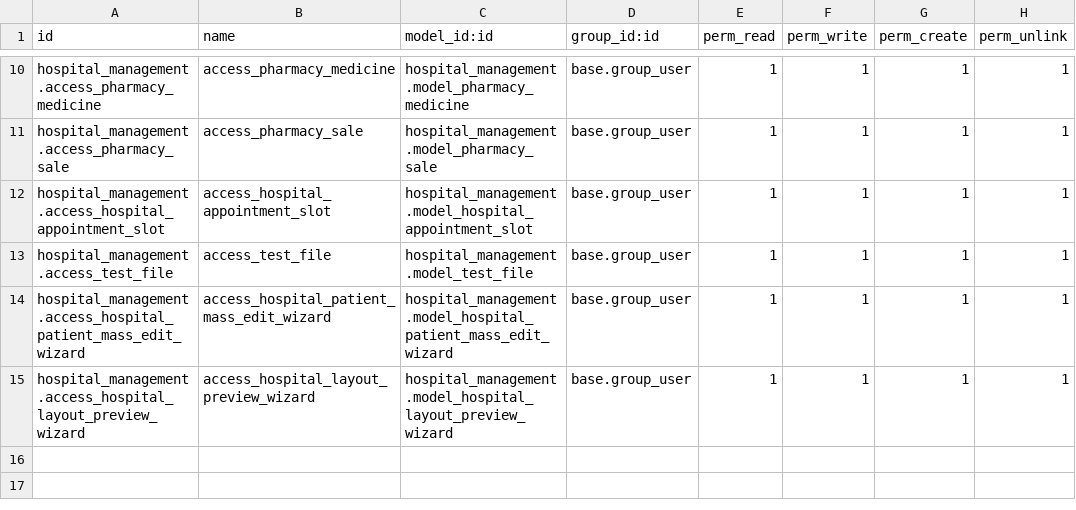
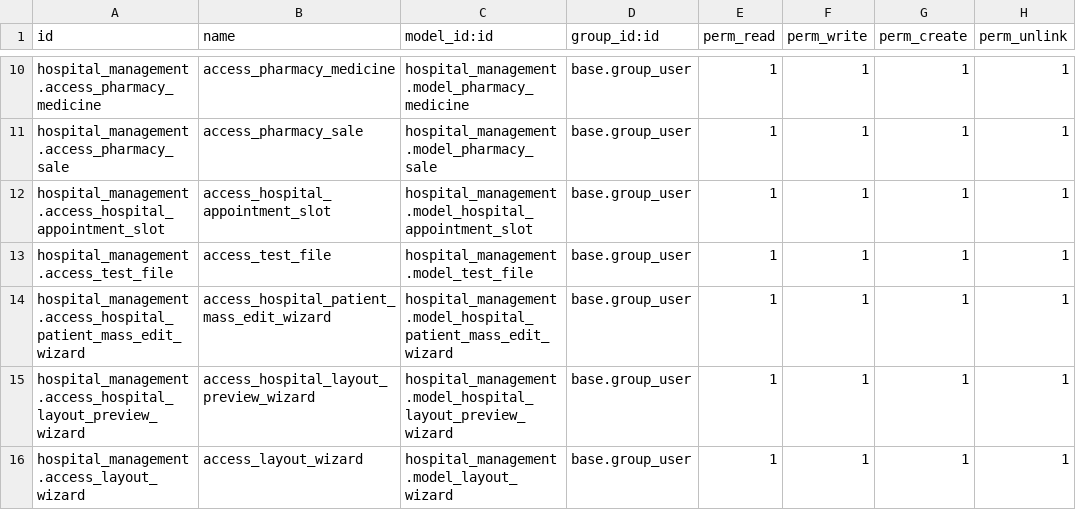
Before and after one commit to neelp2303/Odoo_Hospital_Project, a CSV file: custom_modules/hospital_management/security/ir.model.access.csv, drawn as a sheet; only a part is shown, gaps mark what is left out; the diff names each change by its address in the sheet, - before the commit and + after, or states it on an @@ line.

```diff
--- a/custom_modules/hospital_management/security/ir.model.access.csv
+++ b/custom_modules/hospital_management/security/ir.model.access.csv
+row 16: hospital_management.access_layout_wizard | access_layout_wizard | hospital_management.model_layout_wizard | base.group_user | 1 | 1 | 1 | 1
```
Also changed, not shown: 5 other files.
